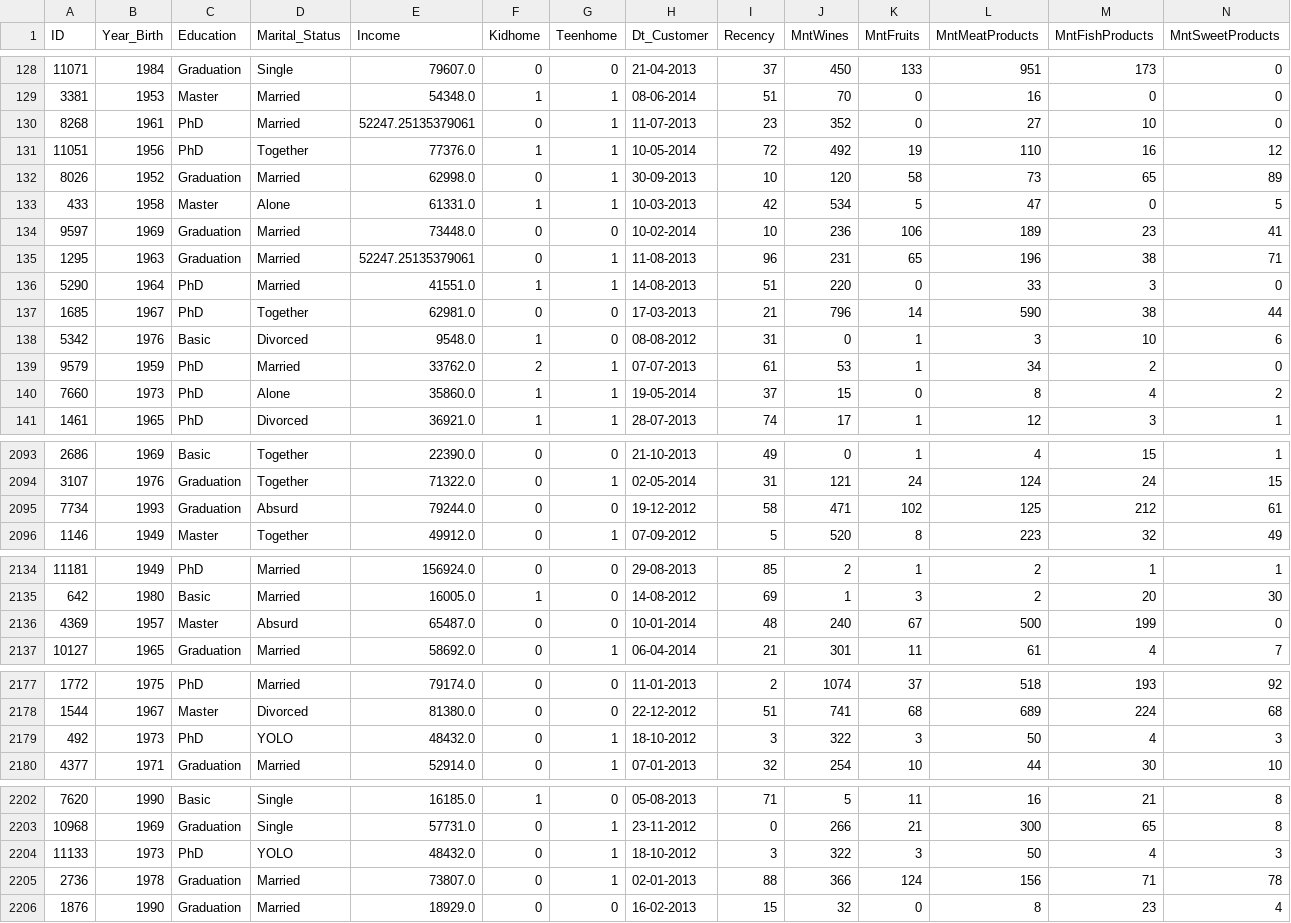
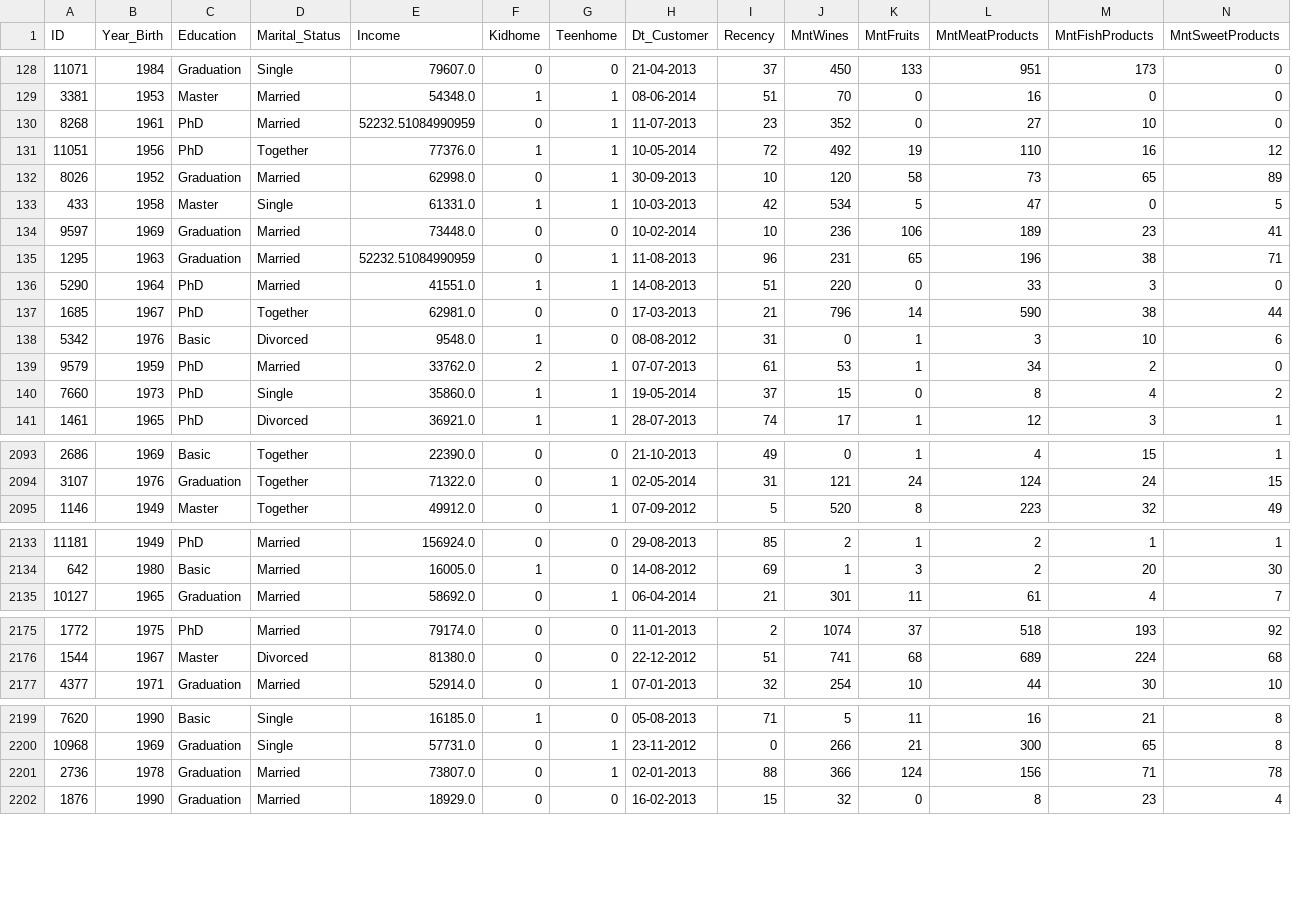
Before and after one commit to SizhuangHe/SI671FinalProject, a CSV file: preprocessed.csv, drawn as a sheet; only a part is shown, gaps mark what is left out; rows hold the shown columns only; the diff covers the shown part only; the diff names each change by its address in the sheet, - before the commit and + after, or states it on an @@ line.

Commit message:
Add files via upload

```diff
--- a/preprocessed.csv
+++ b/preprocessed.csv
-E130 (Income): 52247.25135379061
+E130 (Income): 52232.51084990959
-D133 (Marital_Status): Alone
+D133 (Marital_Status): Single
-E135 (Income): 52247.25135379061
+E135 (Income): 52232.51084990959
-D140 (Marital_Status): Alone
+D140 (Marital_Status): Single
-row 2095: 7734 | 1993 | Graduation | Absurd | 79244.0 | 0 | 0 | 19-12-2012 | 58 | 471 | 102 | 125 | 212 | 61
-row 2136: 4369 | 1957 | Master | Absurd | 65487.0 | 0 | 0 | 10-01-2014 | 48 | 240 | 67 | 500 | 199 | 0
-row 2179: 492 | 1973 | PhD | YOLO | 48432.0 | 0 | 1 | 18-10-2012 | 3 | 322 | 3 | 50 | 4 | 3
-row 2204: 11133 | 1973 | PhD | YOLO | 48432.0 | 0 | 1 | 18-10-2012 | 3 | 322 | 3 | 50 | 4 | 3
```
Also changed, not shown: 23 edited cells elsewhere in this file.
